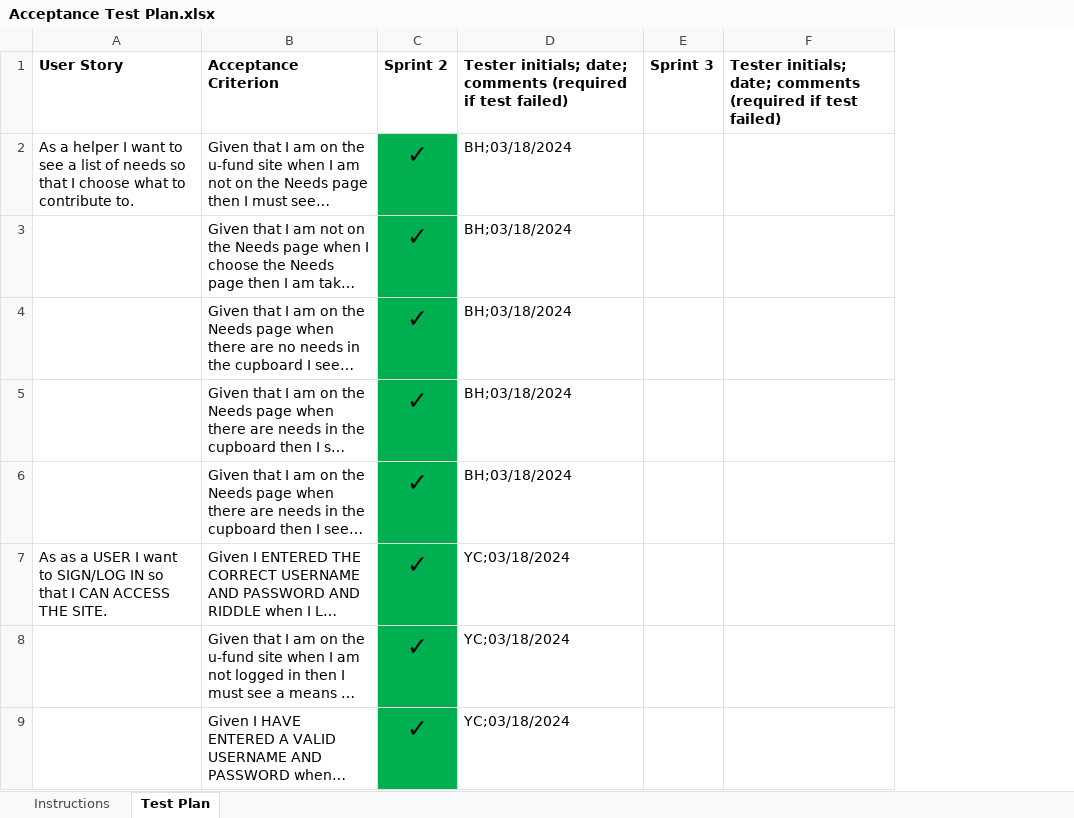
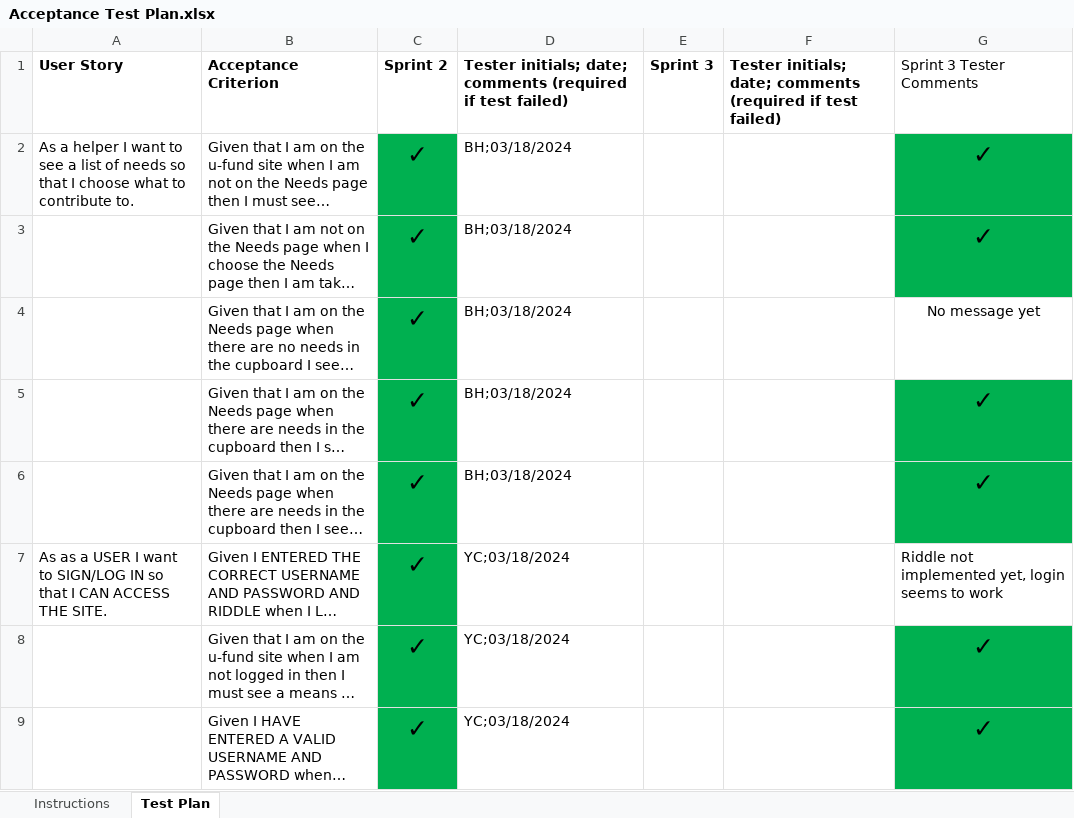
Before and after one commit to ychan05/money-for-masterminds, an Excel workbook: etc/Acceptance Test Plan.xlsx, sheet Test Plan, drawn as a sheet; only a part is shown; long unchanged cells end in …; values as stored, in another font and other column widths than the file's, no borders; the diff names each change by its address in the sheet, - before the commit and + after, or states it on an @@ line.

Commit message:
cross-team testing

```diff
--- a/etc/Acceptance Test Plan.xlsx (sheet Test Plan)
+++ b/etc/Acceptance Test Plan.xlsx (sheet Test Plan)
+column G, rows 1-9: Sprint 3 Tester Comments | ✓ | ✓ | No message yet | ✓ | ✓ | Riddle not implemented yet, login seems to work | ✓ | ✓
```
Also changed, not shown: sheet Instructions.
